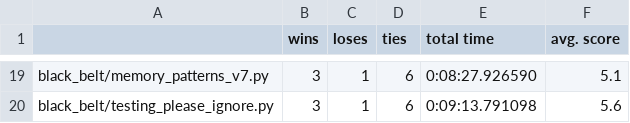
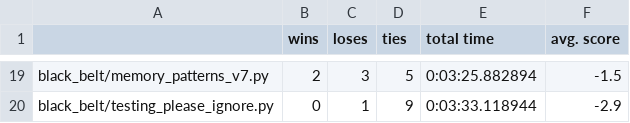
Before and after one commit to dongkyunk/Kaggle_RPS, a CSV file: sparring_partner/eval_agent_against_baselines.csv, drawn as a sheet; only a part is shown, gaps mark what is left out; the diff covers the shown part only; the diff names each change by its address in the sheet, - before the commit and + after, or states it on an @@ line.

```diff
--- a/sparring_partner/eval_agent_against_baselines.csv
+++ b/sparring_partner/eval_agent_against_baselines.csv
-B19 (wins): 3
+B19 (wins): 2
-C19 (loses): 1
+C19 (loses): 3
-D19 (ties): 6
+D19 (ties): 5
-E19 (total time): 0:08:27.926590
+E19 (total time): 0:03:25.882894
-F19 (avg. score): 5.1
+F19 (avg. score): -1.5
-B20 (wins): 3
+B20 (wins): 0
-D20 (ties): 6
+D20 (ties): 9
-E20 (total time): 0:09:13.791098
+E20 (total time): 0:03:33.118944
-F20 (avg. score): 5.6
+F20 (avg. score): -2.9
```
Also changed, not shown: 62 edited cells elsewhere in this file, sparring_partner/history.csv, 8 other files.
